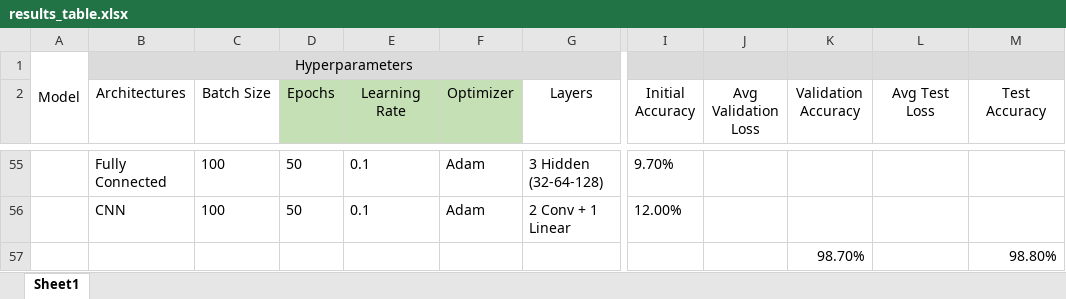
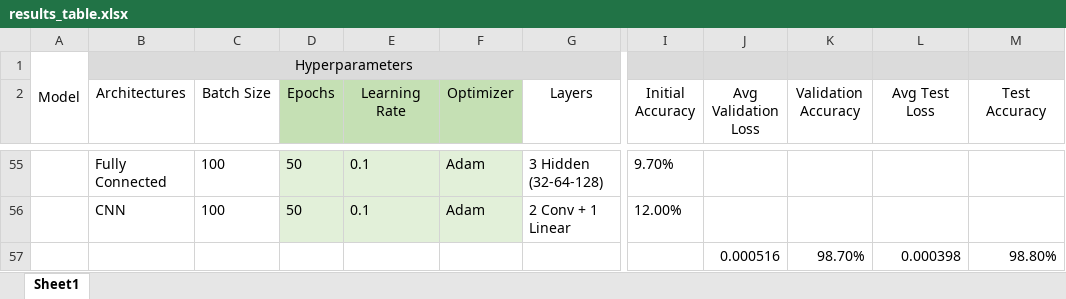
Before and after one commit to Jeff-98/COC102-B828500-CW, an Excel workbook: results_table.xlsx, sheet Sheet1, drawn as a sheet; only a part is shown, gaps mark what is left out; values as stored, in another font and other column widths than the file's, no borders; the diff covers the shown part only; the diff names each change by its address in the sheet, - before the commit and + after, or states it on an @@ line.

```diff
--- a/results_table.xlsx (sheet Sheet1)
+++ b/results_table.xlsx (sheet Sheet1)
-D55:F56 fill: none
+D55:F56 fill: #E2F0D9
-J57 (Avg Validation Loss): (empty)
+J57 (Avg Validation Loss): 0.000516
-L57 (Avg Test Loss): (empty)
+L57 (Avg Test Loss): 0.000398
```
Also changed, not shown: 6 edited cells and cell formats elsewhere in this sheet, 5 other files.
